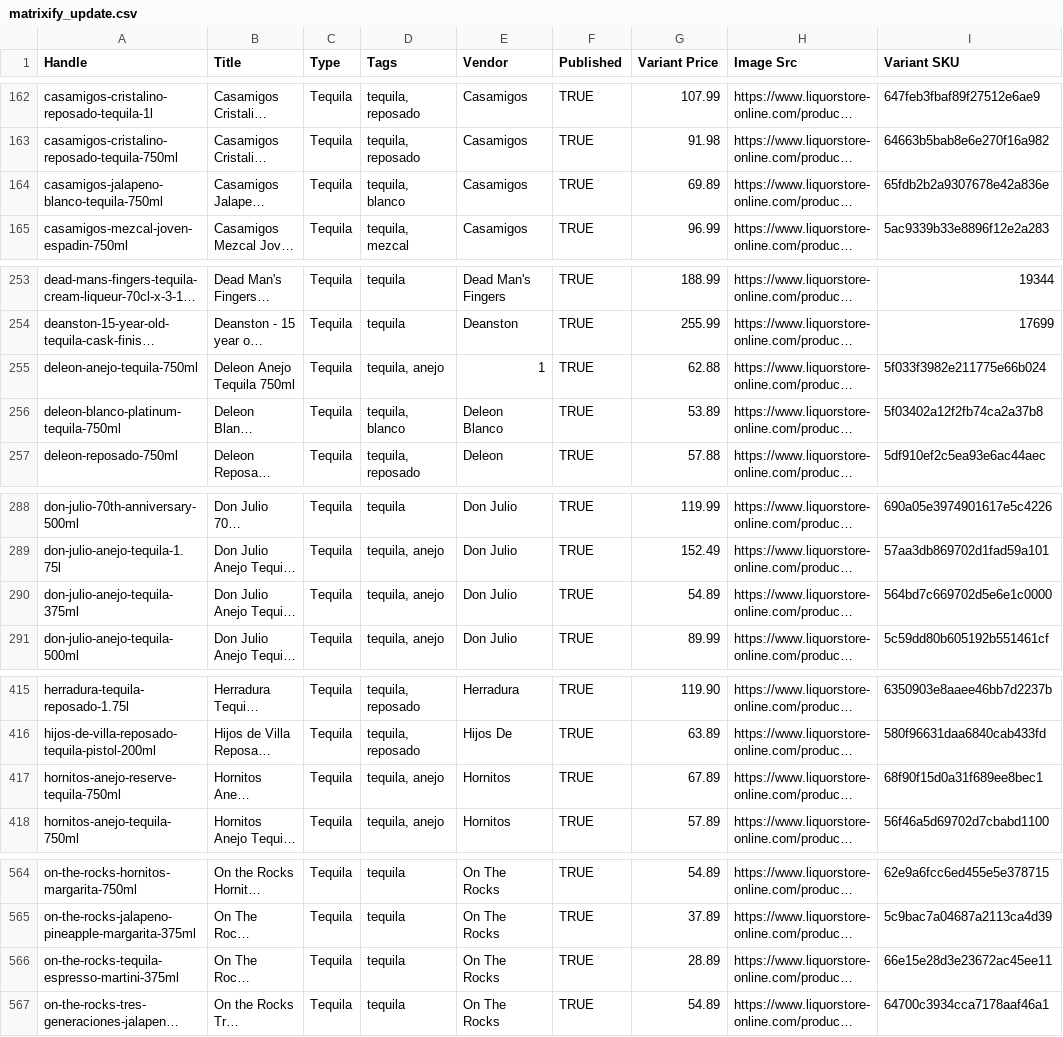
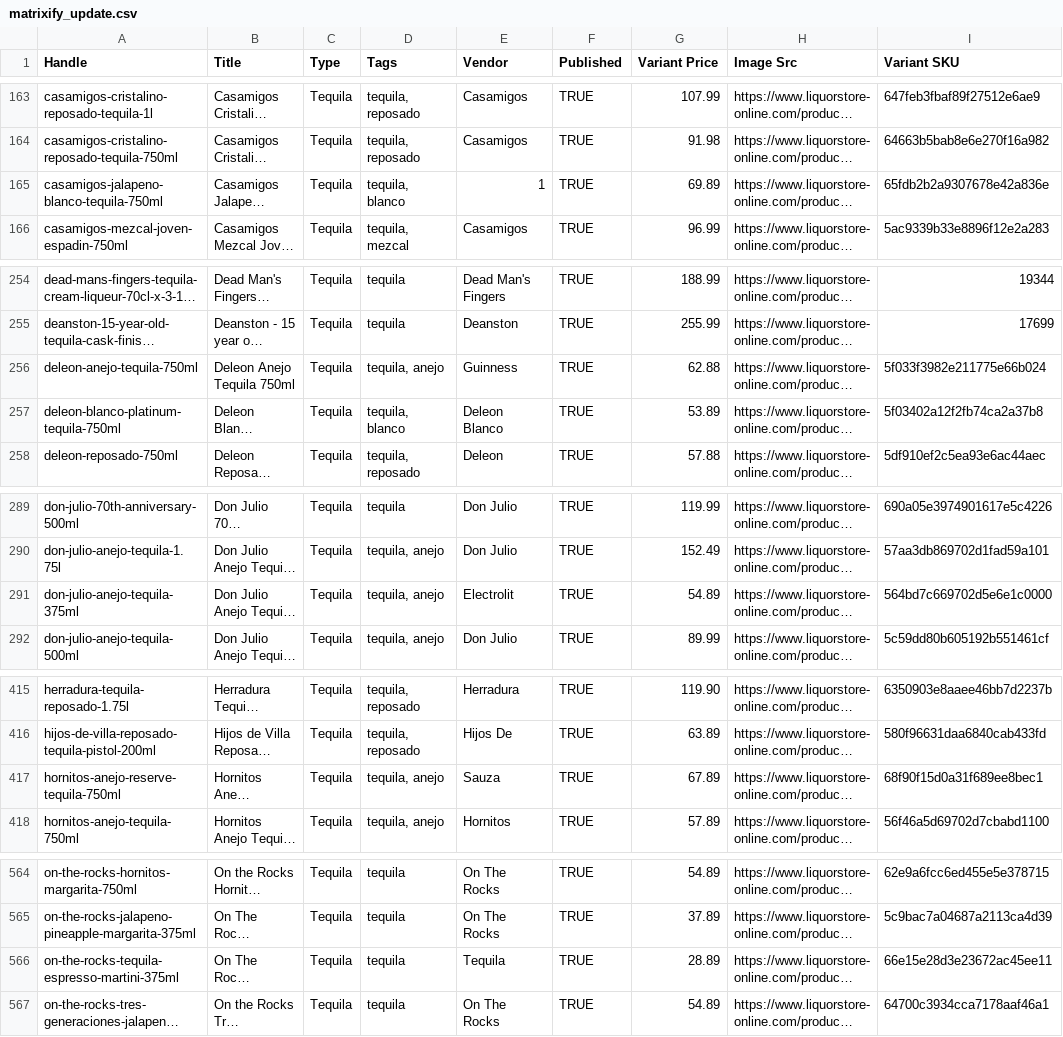
Before and after one commit to Njawnson/tequila-shopify-sync, a CSV file: output/matrixify_update.csv, drawn as a sheet; only a part is shown, gaps mark what is left out; long unchanged cells end in …; addresses are those after the commit; the diff covers the shown part only; the diff names each change by its address in the sheet, - before the commit and + after, or states it on an @@ line.

```diff
--- a/output/matrixify_update.csv
+++ b/output/matrixify_update.csv
-E165 (Vendor): Casamigos
+E165 (Vendor): 1
-E256 (Vendor): 1
+E256 (Vendor): Guinness
-E291 (Vendor): Don Julio
+E291 (Vendor): Electrolit
-E417 (Vendor): Hornitos
+E417 (Vendor): Sauza
-E566 (Vendor): On The Rocks
+E566 (Vendor): Tequila
```
Also changed, not shown: 2 added rows, 2 removed rows and 4 edited cells elsewhere in this file, 1 other file.
